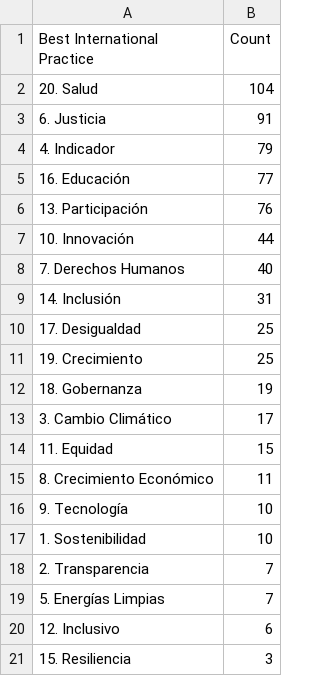
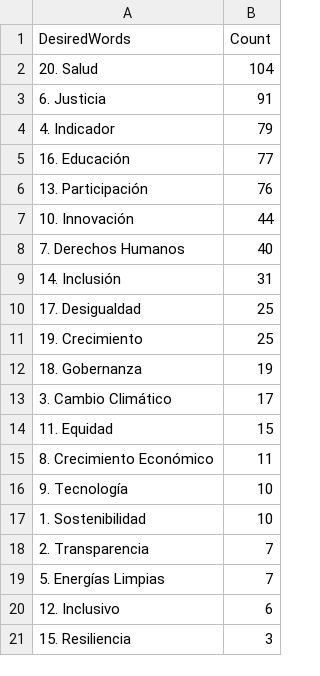
Before and after one commit to hiramdsmx/AnalyticPND2019, a CSV file: results/words_desired.csv (was results/words_desire.csv), drawn as a sheet.

```diff
--- a/results/words_desire.csv
+++ b/results/words_desired.csv
@@ -1,2 +1,2 @@
-Best International Practice,Count
+DesiredWords,Count
 20. Salud,104
```
Also changed, not shown: results/words_top_AMLO.csv, results/words_top_SHE.csv, 3 other files.
